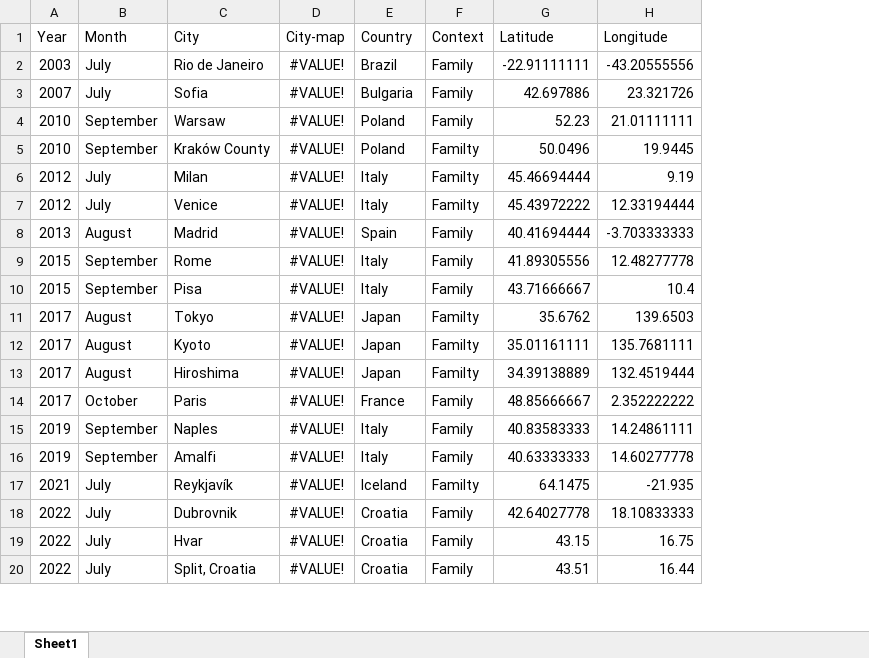
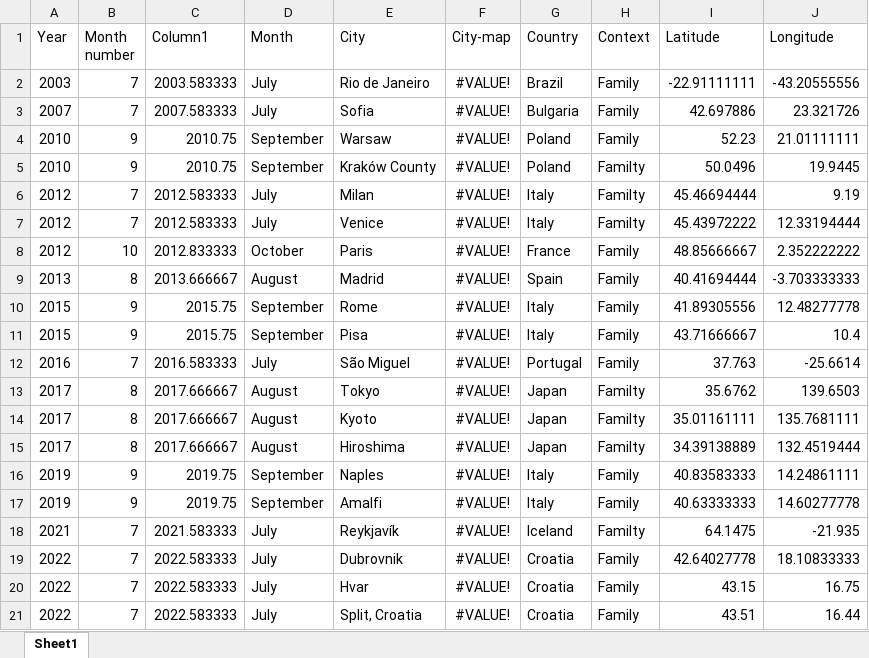
Before and after one commit to miguellunet/miguellunet.github.io, an Excel workbook: data/travel.xlsx, sheet Sheet1, drawn as a sheet; only a part is shown; values as stored, in another font and other column widths than the file's, no borders; table styles not drawn; removed rows and columns are numbered as before the commit, all else as after; the diff covers the shown part only; the diff names each change by its address in the sheet, - before the commit and + after, or states it on an @@ line.

Commit message:
final_trips

```diff
--- a/data/travel.xlsx (sheet Sheet1)
+++ b/data/travel.xlsx (sheet Sheet1)
+column B (Month number), rows 2-7: 7 | 7 | 9 | 9 | 7 | 7; rows 9-11: 8 | 9 | 9; rows 13-21: 8 | 8 | 8 | 9 | 9 | 7 | 7 | 7 | 7
+column C (Column1), rows 2-7: 2003.583333 | 2007.583333 | 2010.75 | 2010.75 | 2012.583333 | 2012.583333; rows 9-11: 2013.666667 | 2015.75 | 2015.75; rows 13-21: 2017.666667 | 2017.666667 | 2017.666667 | 2019.75 | 2019.75 | 2021.583333 | 2022.583333 | 2022.583333 | 2022.583333
+row 8: 2012 | 10 | 2012.833333 | October | Paris | #VALUE! | France | Family | 48.85666667 | 2.352222222
+row 12: 2016 | 7 | 2016.583333 | July | São Miguel | #VALUE! | Portugal | Family | 37.763 | -25.6614
-row 14: 2017 | October | Paris | #VALUE! | France | Family | 48.85666667 | 2.352222222
```
Also changed, not shown: 7 added rows, 1 removed row, 31 moved rows and 2 edited cells elsewhere in this sheet.
